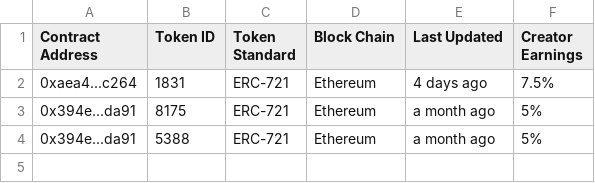
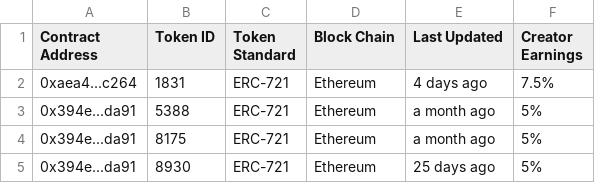
Before and after one commit to se6387/opensea, a CSV file: openseadetail/openseadetail.csv, drawn as a sheet.

Commit message:
generate updated csv file content

```diff
--- a/openseadetail/openseadetail.csv
+++ b/openseadetail/openseadetail.csv
@@ -2,3 +2,4 @@ Contract Address,Token ID,Token Standard,Block Chain,Last Updated,Creator Earnin
 0xaea4...c264,1831,ERC-721,Ethereum,4 days ago,7.5%
+0x394e...da91,5388,ERC-721,Ethereum,a month ago,5%
 0x394e...da91,8175,ERC-721,Ethereum,a month ago,5%
-0x394e...da91,5388,ERC-721,Ethereum,a month ago,5%
+0x394e...da91,8930,ERC-721,Ethereum,25 days ago,5%
```
